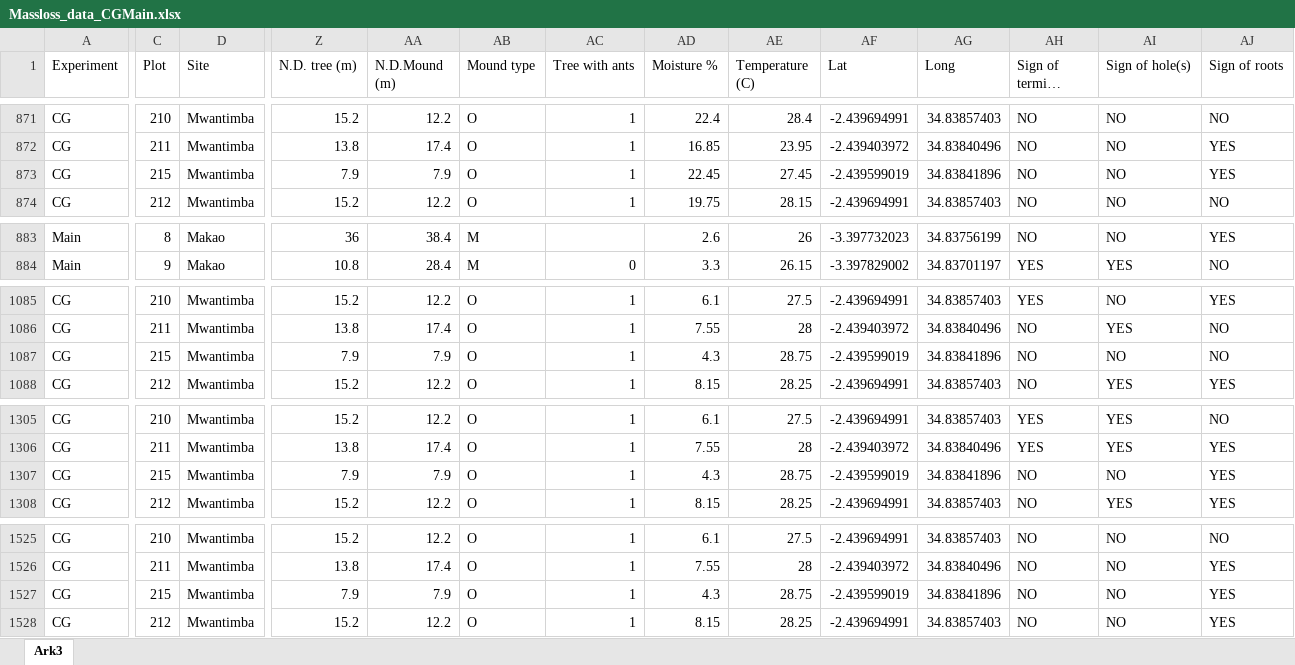
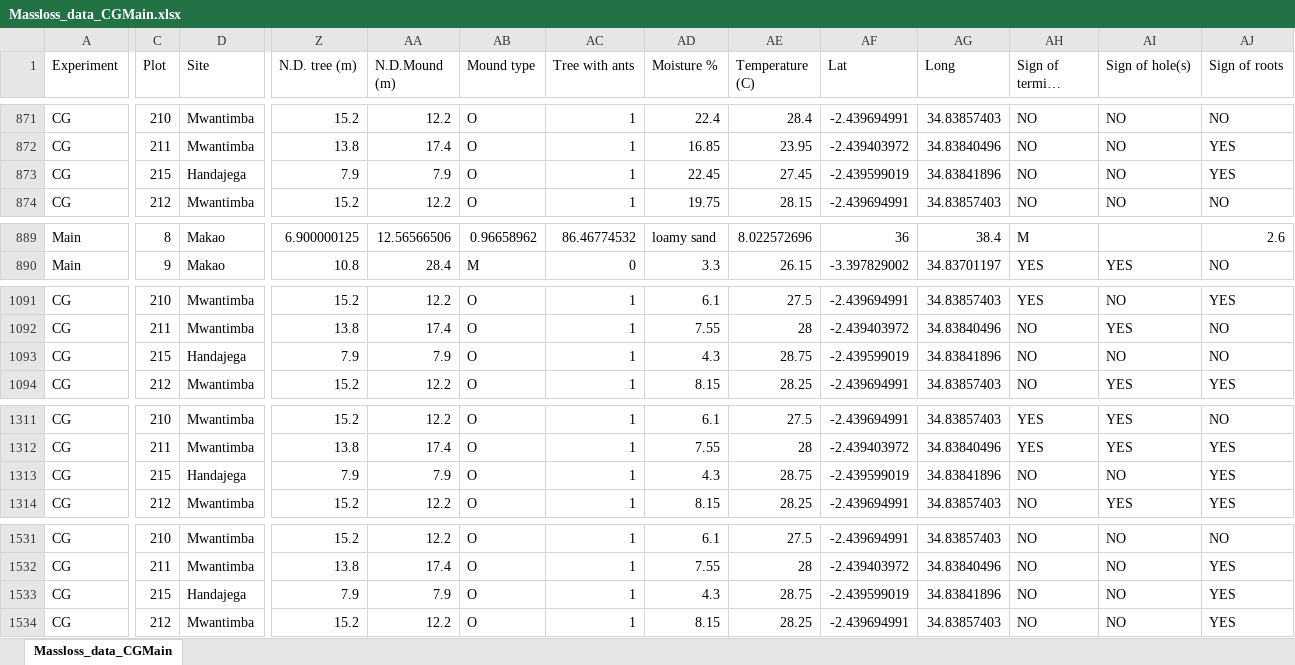
Before and after one commit to JamesDMSpeed/AfricanBioServices-Vegetation-and-soils, an Excel workbook: Termites/Main & CG experiment/Massloss_data_CGMain.xlsx, sheet Massloss_data_CGMain, drawn as a sheet; only a part is shown, gaps mark what is left out; long unchanged cells end in …; values as stored, in another font and other column widths than the file's, no borders; addresses are those after the commit; the diff covers the shown part only; the diff names each change by its address in the sheet, - before the commit and + after, or states it on an @@ line.

Commit message:
Corrected some typing errors in dataframes when joining dataframes into Fulldata-file.
Also, corrected wrong naming of blocks in Common Garden experiment. Some wild soil was named Mwantimba, but was in fact Handajega.

```diff
--- a/Termites/Main & CG experiment/Massloss_data_CGMain.xlsx (sheet Massloss_data_CGMain)
+++ b/Termites/Main & CG experiment/Massloss_data_CGMain.xlsx (sheet Massloss_data_CGMain)
-sheet tab: Ark3
+sheet tab: Massloss_data_CGMain
-D873 (Site): Mwantimba
+D873 (Site): Handajega
-Z889 (N.D. tree (m)): 36
+Z889 (N.D. tree (m)): 6.900000125
-AA889 (N.D.Mound (m)): 38.4
+AA889 (N.D.Mound (m)): 12.56566506
-AB889 (Mound type): M
+AB889 (Mound type): 0.96658962
-AC889 (Tree with ants): (empty)
+AC889 (Tree with ants): 86.46774532
-AD889 (Moisture %): 2.6
+AD889 (Moisture %): loamy sand
-AE889 (Temperature (C)): 26
+AE889 (Temperature (C)): 8.022572696
-AF889 (Lat): -3.397732023
+AF889 (Lat): 36
-AG889 (Long): 34.83756199
+AG889 (Long): 38.4
-AH889 (Sign of termite cheeting): NO
+AH889 (Sign of termite cheeting): M
-AI889 (Sign of hole(s)): NO
+AI889 (Sign of hole(s)): (empty)
-AJ889 (Sign of roots): YES
+AJ889 (Sign of roots): 2.6
-D1093 (Site): Mwantimba
+D1093 (Site): Handajega
-D1313 (Site): Mwantimba
+D1313 (Site): Handajega
-D1533 (Site): Mwantimba
+D1533 (Site): Handajega
```
Also changed, not shown: 6 added rows and 29 edited cells elsewhere in this sheet, 3 other files.
